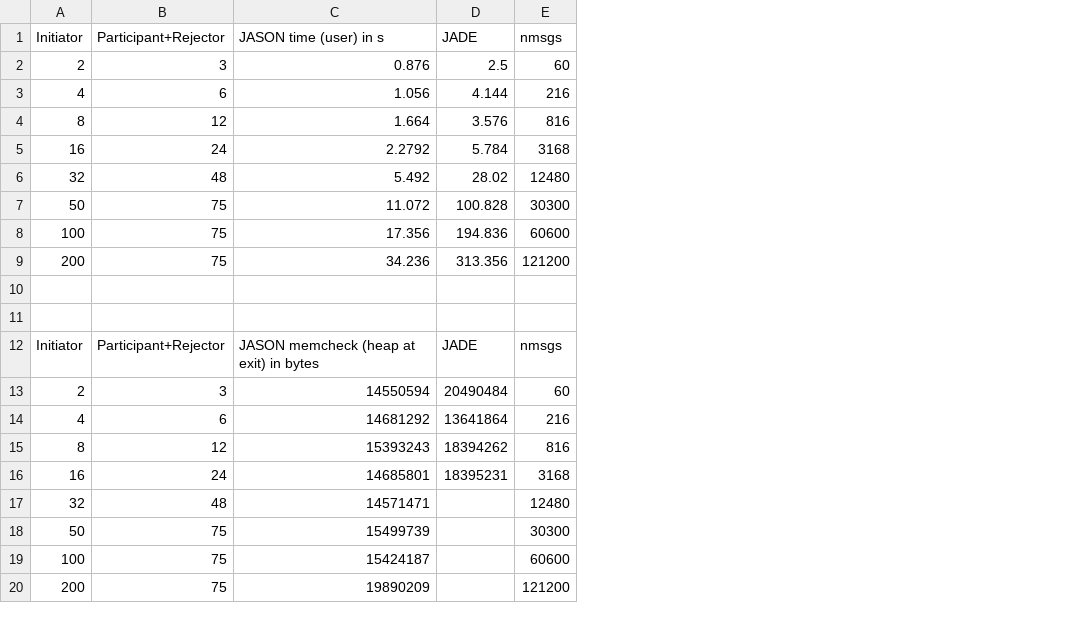
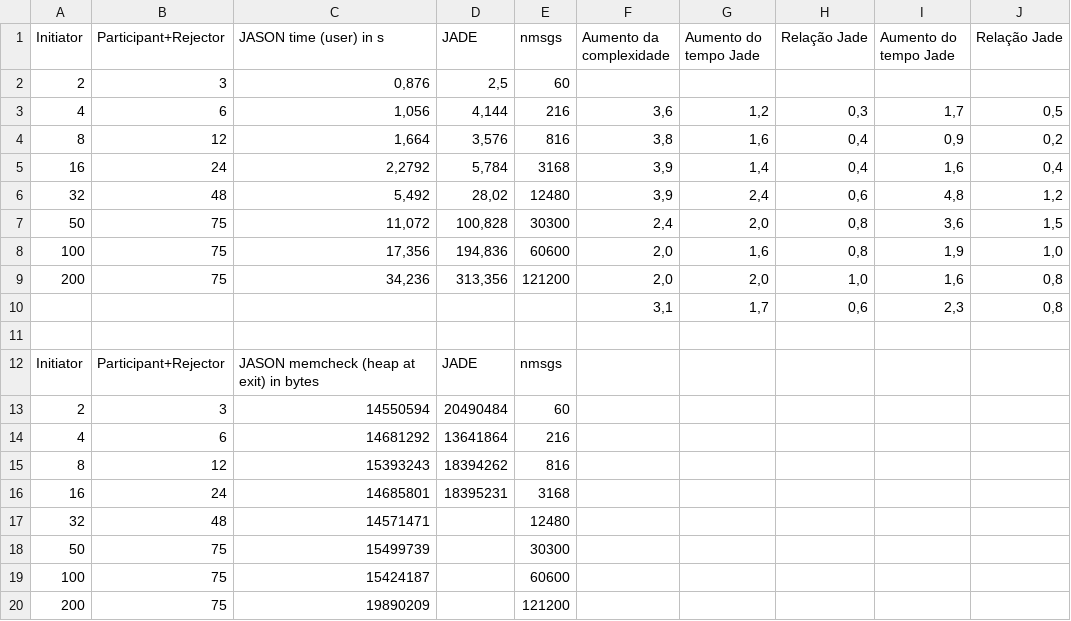
Before and after one commit to clebercbr/tp_cnp, a CSV file: tp_cnp.csv, drawn as a sheet; the diff names each change by its address in the sheet, - before the commit and + after, or states it on an @@ line.

Commit message:
Incluindo análise das taxas de aumento de comeplexidade versus aumento do tempo de cada abordagem.

```diff
--- a/tp_cnp.csv
+++ b/tp_cnp.csv
+column F (Aumento da complexidade), rows 3-10: 3,6 | 3,8 | 3,9 | 3,9 | 2,4 | 2,0 | 2,0 | 3,1
+column G (Aumento do tempo Jade), rows 3-10: 1,2 | 1,6 | 1,4 | 2,4 | 2,0 | 1,6 | 2,0 | 1,7
+column H (Relação Jade), rows 3-10: 0,3 | 0,4 | 0,4 | 0,6 | 0,8 | 0,8 | 1,0 | 0,6
+column I (Aumento do tempo Jade), rows 3-10: 1,7 | 0,9 | 1,6 | 4,8 | 3,6 | 1,9 | 1,6 | 2,3
+column J (Relação Jade), rows 3-10: 0,5 | 0,2 | 0,4 | 1,2 | 1,5 | 1,0 | 0,8 | 0,8
-C2 (JASON time (user) in s): 0.876
+C2 (JASON time (user) in s): 0,876
-D2 (JADE): 2.5
+D2 (JADE): 2,5
-C3 (JASON time (user) in s): 1.056
+C3 (JASON time (user) in s): 1,056
-D3 (JADE): 4.144
+D3 (JADE): 4,144
-C4 (JASON time (user) in s): 1.664
+C4 (JASON time (user) in s): 1,664
-D4 (JADE): 3.576
+D4 (JADE): 3,576
-C5 (JASON time (user) in s): 2.2792
+C5 (JASON time (user) in s): 2,2792
-D5 (JADE): 5.784
+D5 (JADE): 5,784
-C6 (JASON time (user) in s): 5.492
+C6 (JASON time (user) in s): 5,492
-D6 (JADE): 28.02
+D6 (JADE): 28,02
-C7 (JASON time (user) in s): 11.072
+C7 (JASON time (user) in s): 11,072
-D7 (JADE): 100.828
+D7 (JADE): 100,828
-C8 (JASON time (user) in s): 17.356
+C8 (JASON time (user) in s): 17,356
-D8 (JADE): 194.836
+D8 (JADE): 194,836
-C9 (JASON time (user) in s): 34.236
+C9 (JASON time (user) in s): 34,236
-D9 (JADE): 313.356
+D9 (JADE): 313,356
-row 10: (empty)
+row 10:  |  |  |  |  | 3,1 | 1,7 | 0,6 | 2,3 | 0,8
```
